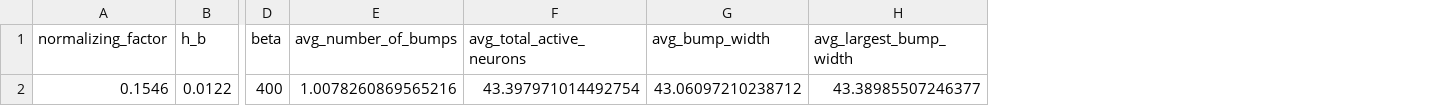
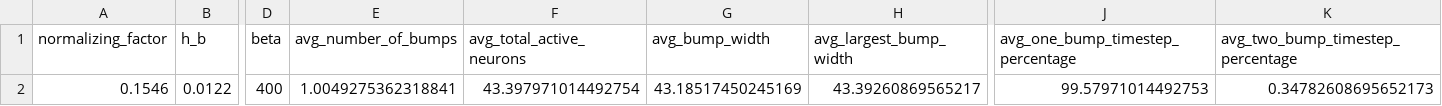
Before and after one commit to allen-john-binu/parameter-sweep-ring, a CSV file: ztParameterStudySample3/parameter_study_checkpoint.csv, drawn as a sheet; only a part is shown, gaps mark what is left out; the diff names each change by its address in the sheet, - before the commit and + after, or states it on an @@ line.

Commit message:
add new bump stats

```diff
--- a/ztParameterStudySample3/parameter_study_checkpoint.csv
+++ b/ztParameterStudySample3/parameter_study_checkpoint.csv
+column J (avg_one_bump_timestep_percentage), row 2: 99.57971014492753
+column K (avg_two_bump_timestep_percentage), row 2: 0.34782608695652173
-E2 (avg_number_of_bumps): 1.0078260869565216
+E2 (avg_number_of_bumps): 1.0049275362318841
-G2 (avg_bump_width): 43.06097210238712
+G2 (avg_bump_width): 43.18517450245169
-H2 (avg_largest_bump_width): 43.38985507246377
+H2 (avg_largest_bump_width): 43.39260869565217
```
Also changed, not shown: ztParameterStudySample3/parameter_study_results.csv, 21 other files.
